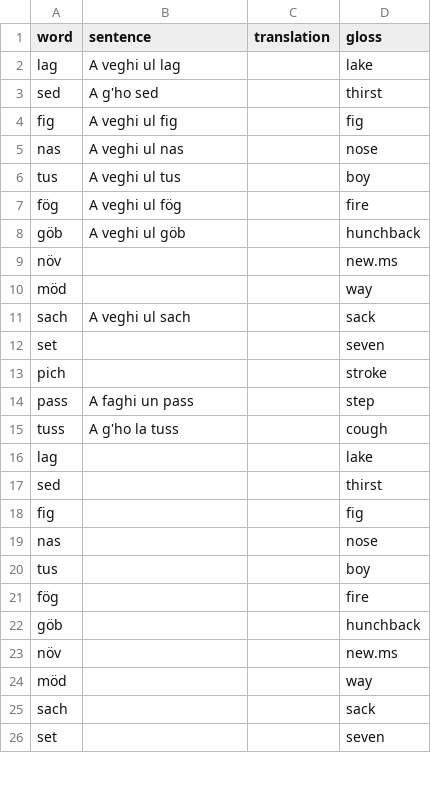
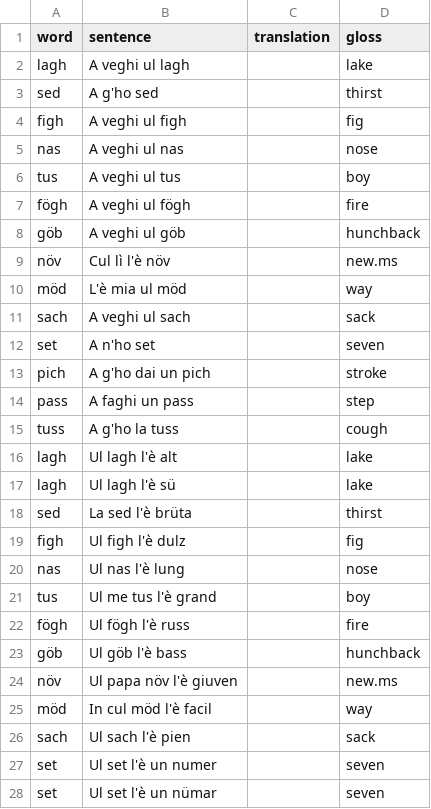
Before and after one commit to stefanocoretta/phd-project, a CSV file: lombard/stimuli/sentences.csv, drawn as a sheet; only a part is shown; the diff covers the shown part only.

Commit message:
more sentences

```diff
--- a/lombard/stimuli/sentences.csv
+++ b/lombard/stimuli/sentences.csv
@@ -1,26 +1,28 @@
 word,sentence,translation,gloss
-lag,A veghi ul lag,,lake
+lagh,A veghi ul lagh,,lake
 sed,A g'ho sed,,thirst
-fig,A veghi ul fig,,fig
+figh,A veghi ul figh,,fig
 nas,A veghi ul nas,,nose
 tus,A veghi ul tus,,boy
-fög,A veghi ul fög,,fire
+fögh,A veghi ul fögh,,fire
 göb,A veghi ul göb,,hunchback
-növ,,,new.ms
-möd,,,way
+növ,Cul lì l'è növ,,new.ms
+möd,L'è mia ul möd,,way
 sach,A veghi ul sach,,sack
-set,,,seven
-pich,,,stroke
+set,A n'ho set,,seven
+pich,A g'ho dai un pich,,stroke
 pass,A faghi un pass,,step
 tuss,A g'ho la tuss,,cough
-lag,,,lake
-sed,,,thirst
-fig,,,fig
-nas,,,nose
-tus,,,boy
-fög,,,fire
-göb,,,hunchback
-növ,,,new.ms
-möd,,,way
-sach,,,sack
-set,,,seven
+lagh,Ul lagh l'è alt,,lake
+lagh,Ul lagh l'è sü,,lake
+sed,La sed l'è brüta,,thirst
+figh,Ul figh l'è dulz,,fig
+nas,Ul nas l'è lung,,nose
+tus,Ul me tus l'è grand,,boy
+fögh,Ul fögh l'è russ,,fire
+göb,Ul göb l'è bass,,hunchback
+növ,Ul papa növ l'è giuven,,new.ms
+möd,In cul möd l'è facil,,way
+sach,Ul sach l'è pien,,sack
+set,Ul set l'è un numer,,seven
+set,Ul set l'è un nümar,,seven
```
Also changed, not shown: 2 added rows and 3 edited cells elsewhere in this file.
